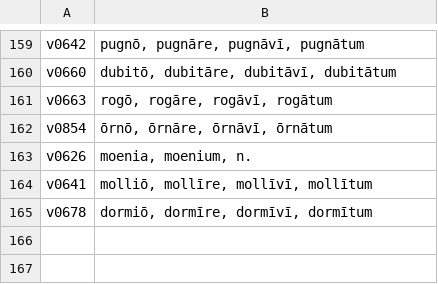
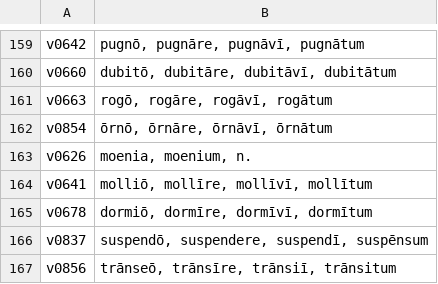
Before and after one commit to KevinDCarlson/wheelock, a TSV file: build/macron_overrides.tsv, drawn as a sheet; only a part is shown, gaps mark what is left out.

```diff
--- a/build/macron_overrides.tsv
+++ b/build/macron_overrides.tsv
@@ -165 +165,3 @@ v0641	molliō, mollīre, mollīvī, mollītum
 v0678	dormiō, dormīre, dormīvī, dormītum
+v0837	suspendō, suspendere, suspendī, suspēnsum
+v0856	trānseō, trānsīre, trānsiī, trānsitum
```
Also changed, not shown: 3 other files.
